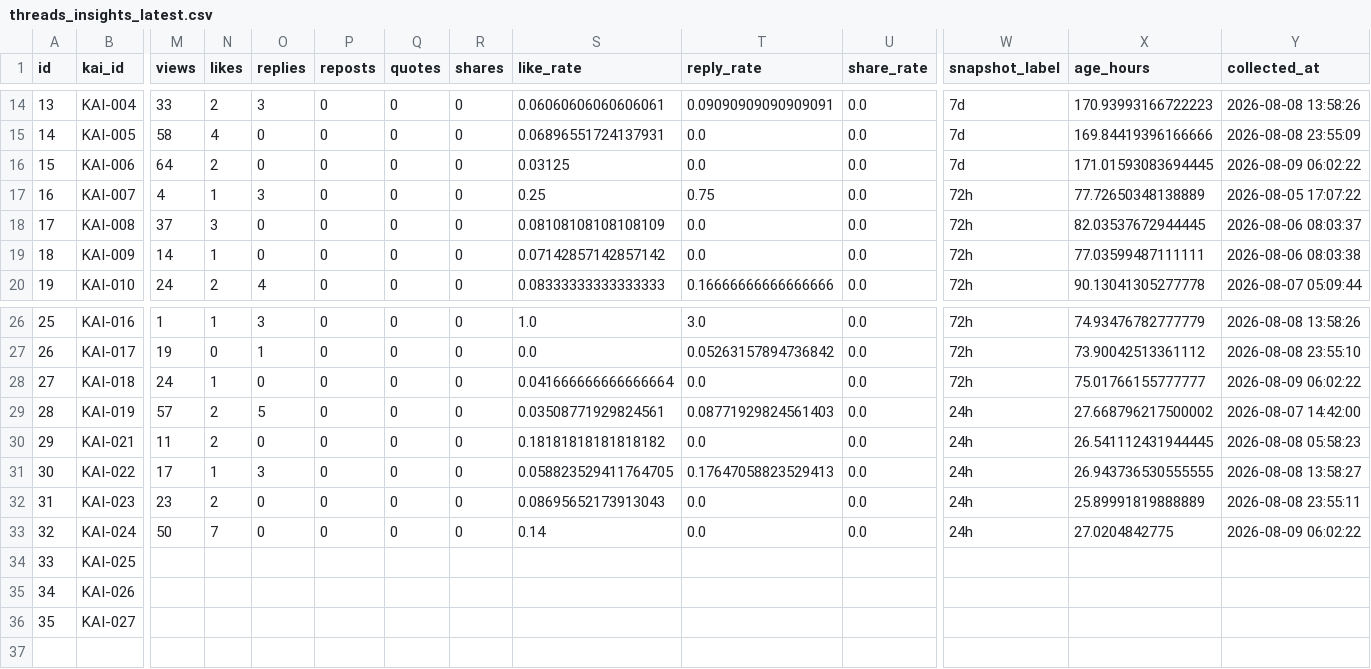
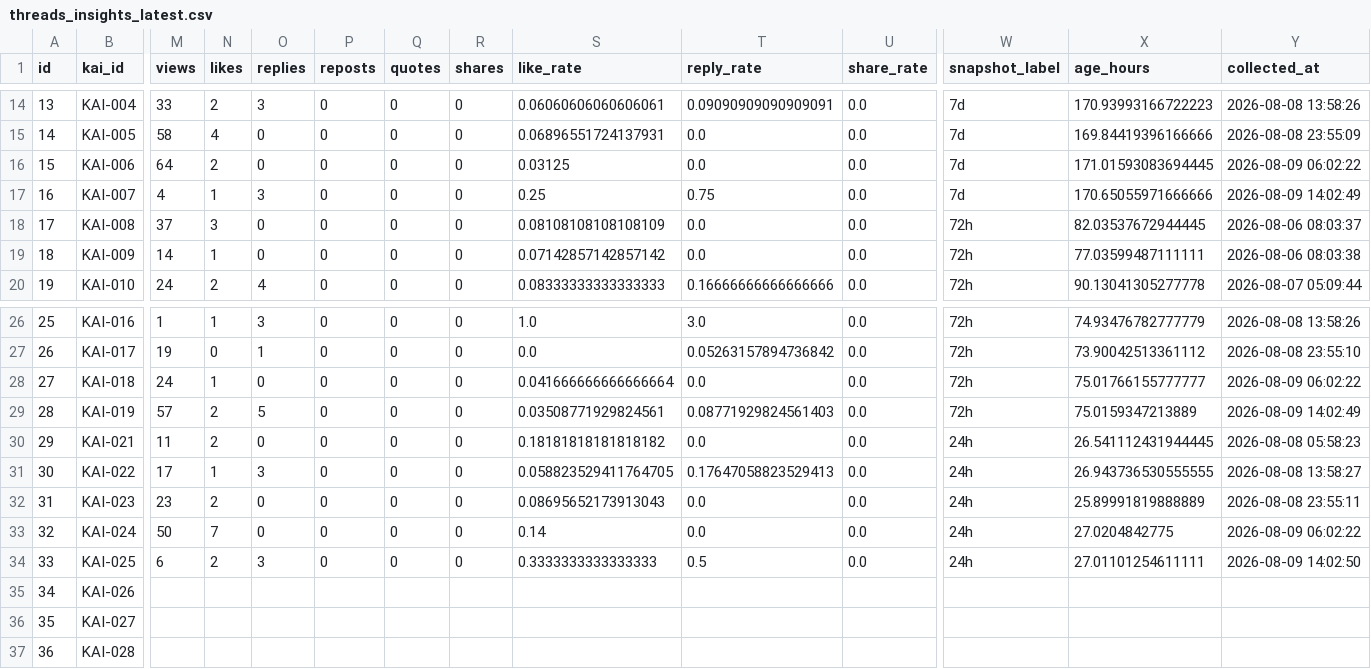
Before and after one commit to c2081540-commits/kai-threads-automation, a CSV file: data/insights/threads_insights_latest.csv, drawn as a sheet; only a part is shown, gaps mark what is left out; rows hold the shown columns only; the diff covers the shown part only; the diff names each change by its address in the sheet, - before the commit and + after, or states it on an @@ line.

```diff
--- a/data/insights/threads_insights_latest.csv
+++ b/data/insights/threads_insights_latest.csv
-W17 (snapshot_label): 72h
+W17 (snapshot_label): 7d
-X17 (age_hours): 77.72650348138889
+X17 (age_hours): 170.65055971666666
-Y17 (collected_at): 2026-08-05 17:07:22
+Y17 (collected_at): 2026-08-09 14:02:49
-W29 (snapshot_label): 24h
+W29 (snapshot_label): 72h
-X29 (age_hours): 27.668796217500002
+X29 (age_hours): 75.0159347213889
-Y29 (collected_at): 2026-08-07 14:42:00
+Y29 (collected_at): 2026-08-09 14:02:49
-M34 (views): (empty)
+M34 (views): 6
-N34 (likes): (empty)
+N34 (likes): 2
-O34 (replies): (empty)
+O34 (replies): 3
-P34 (reposts): (empty)
+P34 (reposts): 0
-Q34 (quotes): (empty)
+Q34 (quotes): 0
-R34 (shares): (empty)
+R34 (shares): 0
-S34 (like_rate): (empty)
+S34 (like_rate): 0.3333333333333333
-T34 (reply_rate): (empty)
+T34 (reply_rate): 0.5
-U34 (share_rate): (empty)
+U34 (share_rate): 0.0
-W34 (snapshot_label): (empty)
+W34 (snapshot_label): 24h
-X34 (age_hours): (empty)
+X34 (age_hours): 27.01101254611111
-Y34 (collected_at): (empty)
+Y34 (collected_at): 2026-08-09 14:02:50
+row 37: 36 | KAI-028
```
Also changed, not shown: 1 edited cell elsewhere in this file, data/insights/threads_insights_history.csv, 2 other files.
